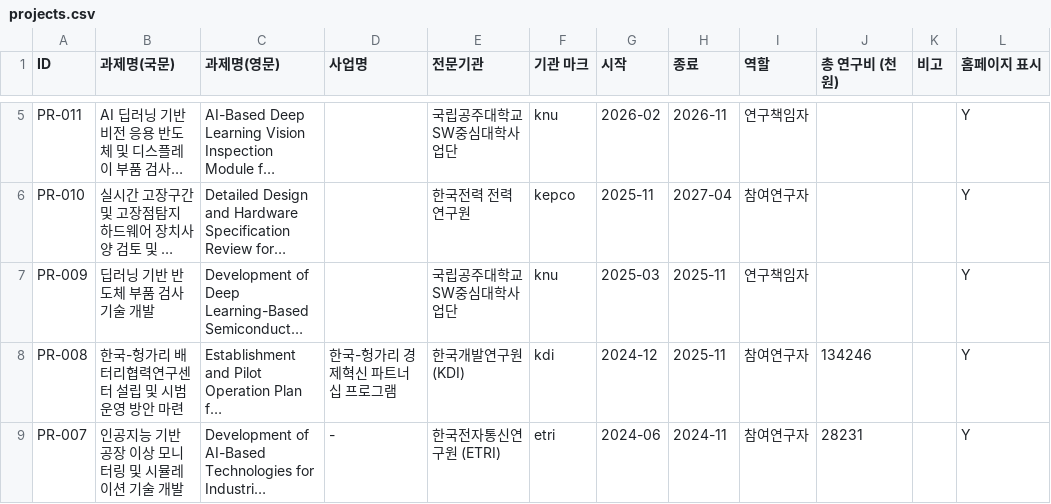
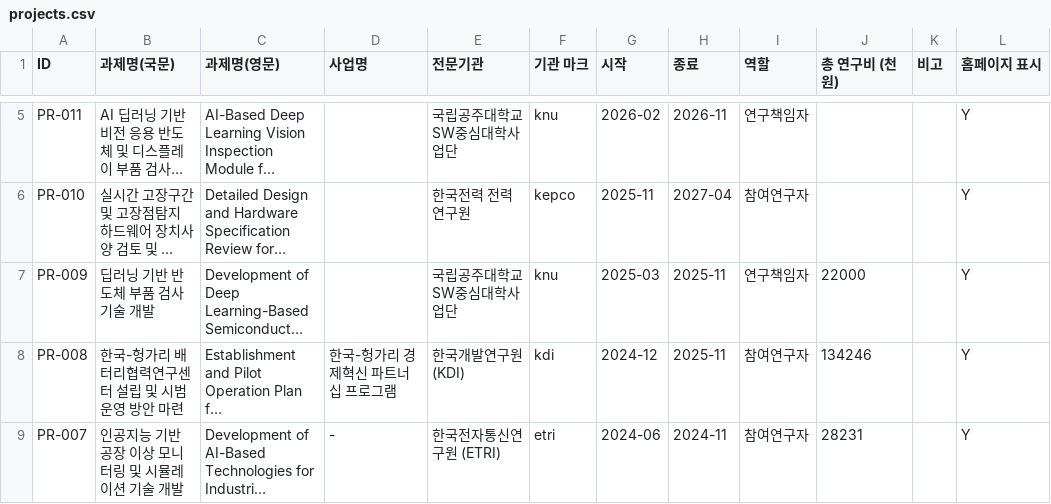
Before and after one commit to eil-knu/eil-knu.github.io, a CSV file: data/projects.csv, drawn as a sheet; only a part is shown, gaps mark what is left out; long unchanged cells end in …; the diff names each change by its address in the sheet, - before the commit and + after, or states it on an @@ line.

Commit message:
관리자: 과제 수정 PR-009 (kgy***@gmail.com)

```diff
--- a/data/projects.csv
+++ b/data/projects.csv
-J7 (총 연구비 (천원)): (empty)
+J7 (총 연구비 (천원)): 22000
```
